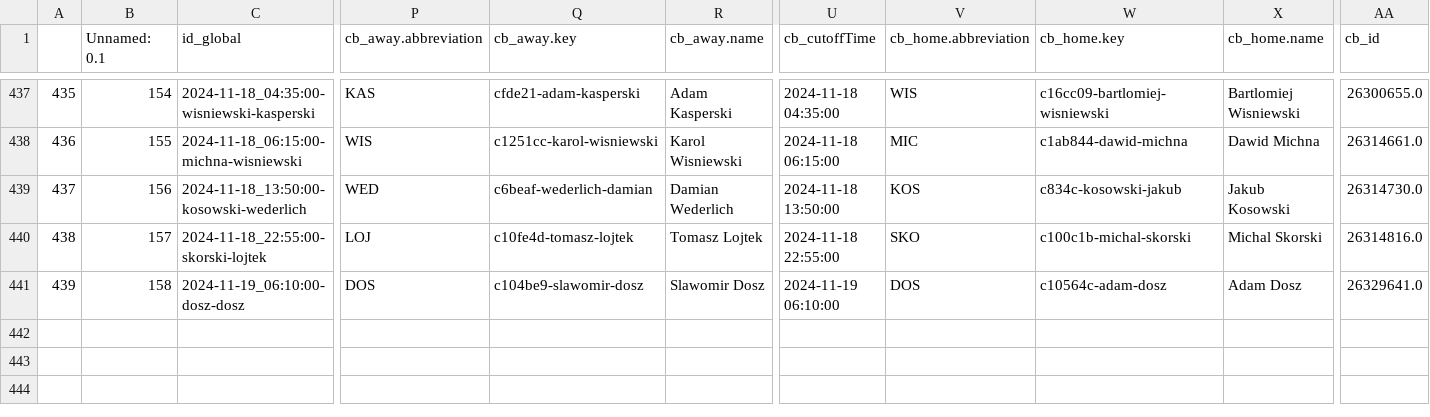
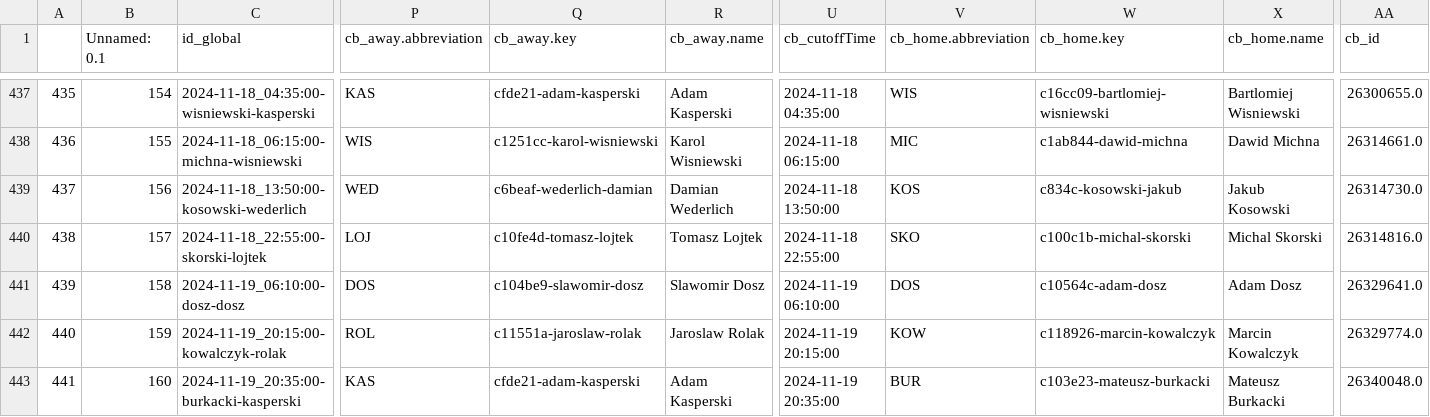
Before and after one commit to abelarregui/faustostats, a CSV file: faustostats/data/db/table_tennis_stats.csv, drawn as a sheet; only a part is shown, gaps mark what is left out; rows hold the shown columns only; the diff names each change by its address in the sheet, - before the commit and + after, or states it on an @@ line.

Commit message:
Add new stats

```diff
--- a/faustostats/data/db/table_tennis_stats.csv
+++ b/faustostats/data/db/table_tennis_stats.csv
+row 442: 440 | 159 | 2024-11-19_20:15:00-kowalczyk-rolak | ROL | c11551a-jaroslaw-rolak | Jaroslaw Rolak | 2024-11-19 20:15:00 | KOW | c118926-marcin-kowalczyk | Marcin Kowalczyk | 26329774.0
+row 443: 441 | 160 | 2024-11-19_20:35:00-burkacki-kasperski | KAS | cfde21-adam-kasperski | Adam Kasperski | 2024-11-19 20:35:00 | BUR | c103e23-mateusz-burkacki | Mateusz Burkacki | 26340048.0
```
